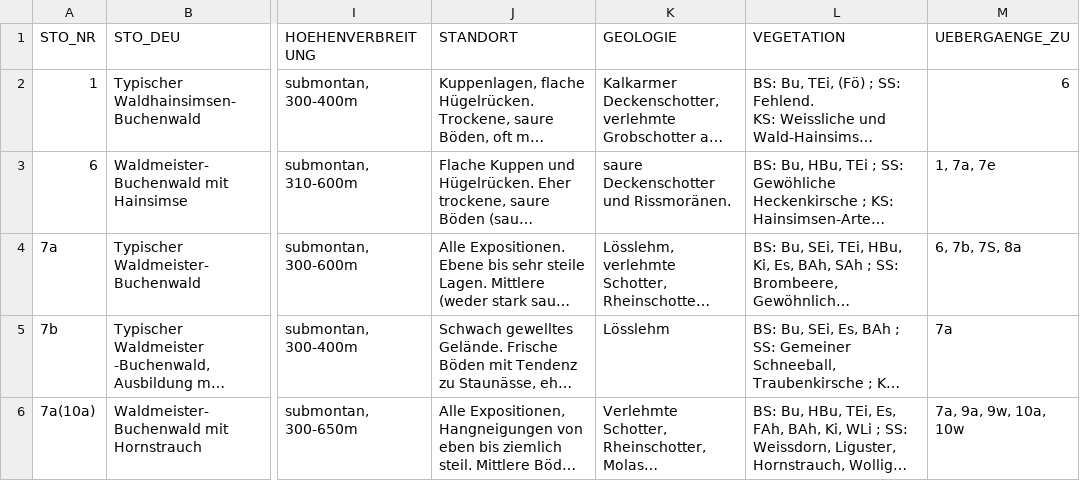
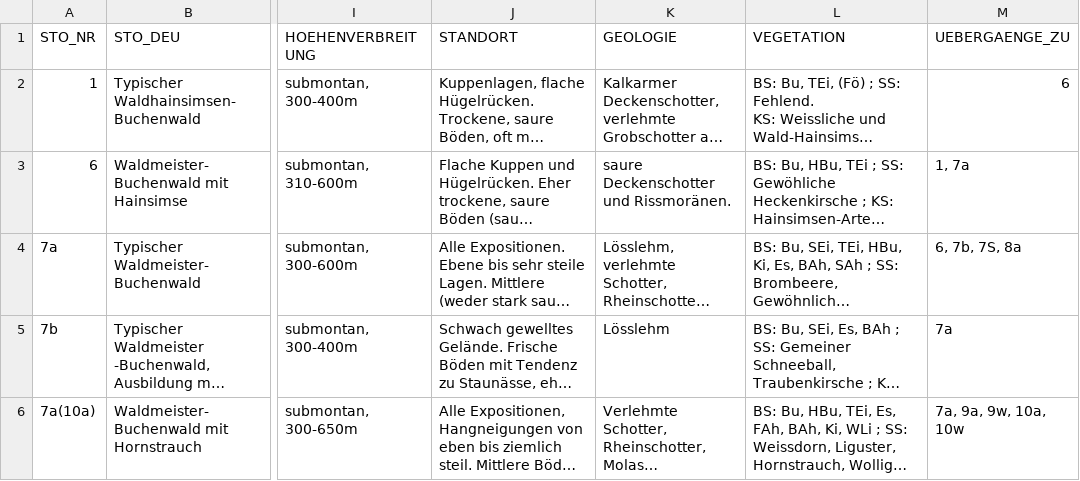
Before and after one commit to geops/tree-app, a CSV file: lib/data/profiles/bl/standorttypen.csv, drawn as a sheet; only a part is shown, gaps mark what is left out; long unchanged cells end in …; the diff names each change by its address in the sheet, - before the commit and + after, or states it on an @@ line.

```diff
--- a/lib/data/profiles/bl/standorttypen.csv
+++ b/lib/data/profiles/bl/standorttypen.csv
-M3 (UEBERGAENGE_ZU): 1, 7a, 7e
+M3 (UEBERGAENGE_ZU): 1, 7a
```
Also changed, not shown: 2 other files.
